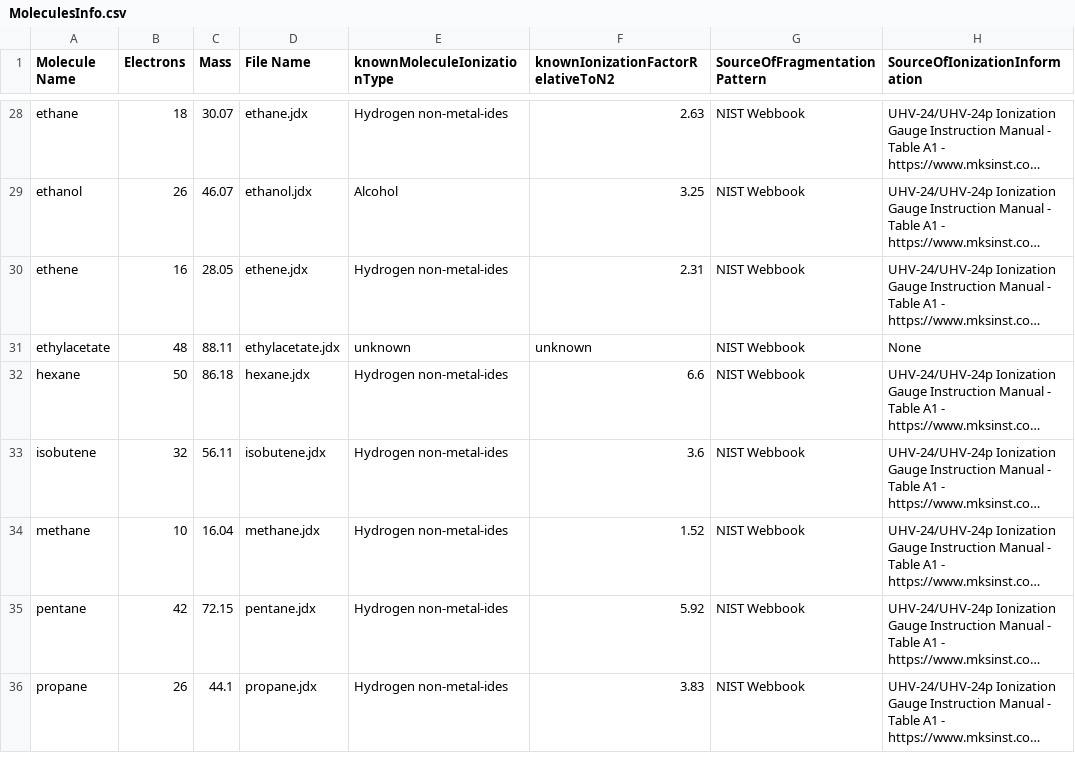
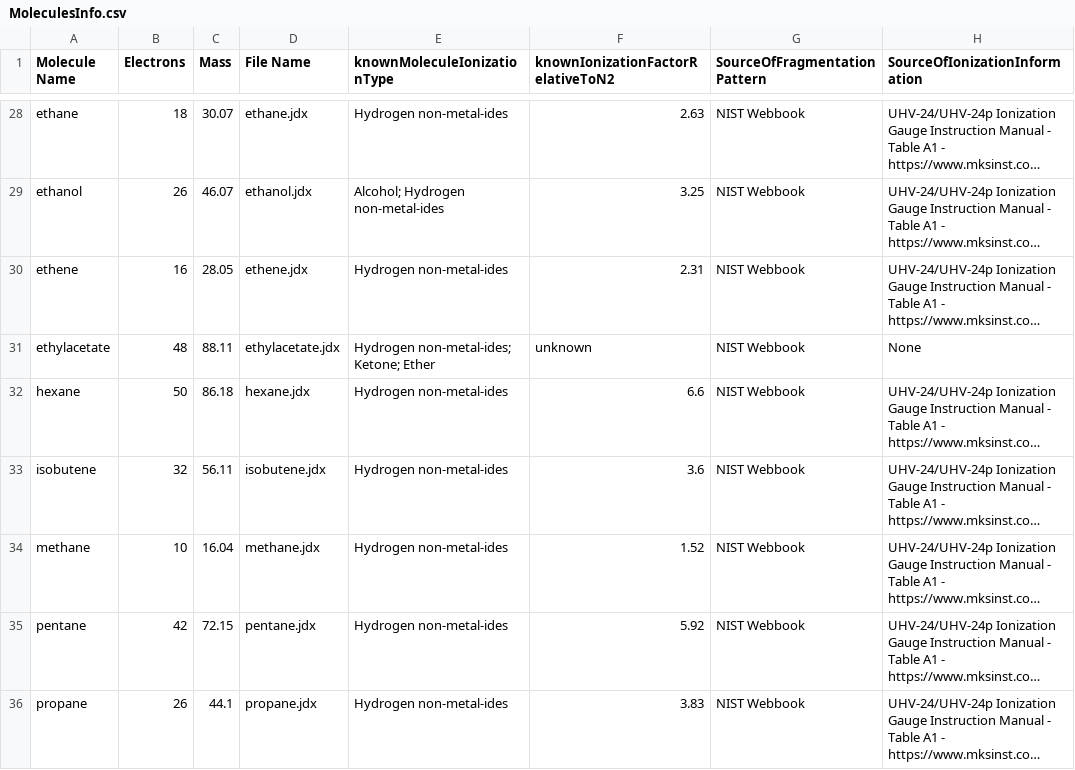
Before and after one commit to AdityaSavara/JDX_Converter, a CSV file: MoleculesInfo.csv, drawn as a sheet; only a part is shown, gaps mark what is left out; long unchanged cells end in …; the diff covers the shown part only; the diff names each change by its address in the sheet, - before the commit and + after, or states it on an @@ line.

```diff
--- a/MoleculesInfo.csv
+++ b/MoleculesInfo.csv
-E29 (knownMoleculeIonizationType): Alcohol
+E29 (knownMoleculeIonizationType): Alcohol; Hydrogen non-metal-ides
-E31 (knownMoleculeIonizationType): unknown
+E31 (knownMoleculeIonizationType): Hydrogen non-metal-ides; Ketone; Ether
```
Also changed, not shown: 12 edited cells elsewhere in this file.
